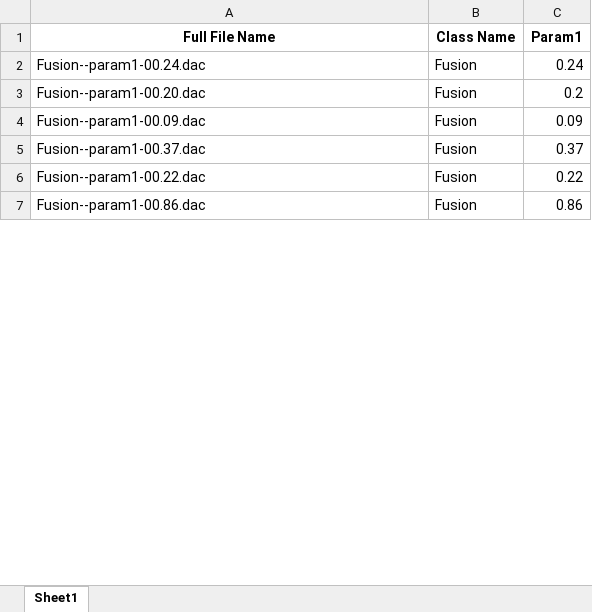
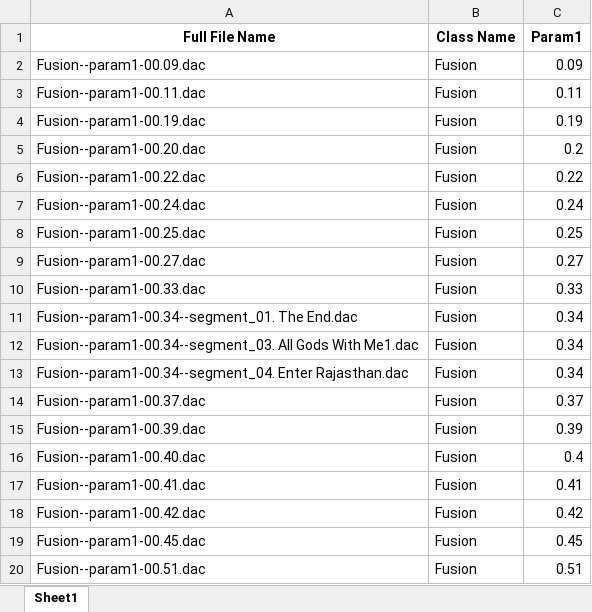
Before and after one commit to SidSaxena01/DACSynthformer, an Excel workbook: data/fusion-dac-train.xlsx, sheet Sheet1, drawn as a sheet; only a part is shown; the shorter side is filled out with more unchanged rows; values as stored, in another font and other column widths than the file's, no borders; addresses are those after the commit; the diff covers the shown part only; the diff names each change by its address in the sheet, - before the commit and + after, or states it on an @@ line.

Commit message:
fusion xslx added

```diff
--- a/data/fusion-dac-train.xlsx (sheet Sheet1)
+++ b/data/fusion-dac-train.xlsx (sheet Sheet1)
+row 2: Fusion--param1-00.09.dac | Fusion | 0.09
+row 3: Fusion--param1-00.11.dac | Fusion | 0.11
+row 4: Fusion--param1-00.19.dac | Fusion | 0.19
+row 5: Fusion--param1-00.20.dac | Fusion | 0.2
+row 6: Fusion--param1-00.22.dac | Fusion | 0.22
-A8 (Full File Name): Fusion--param1-00.20.dac
+A8 (Full File Name): Fusion--param1-00.25.dac
-C8 (Param1): 0.2
+C8 (Param1): 0.25
-A9 (Full File Name): Fusion--param1-00.09.dac
+A9 (Full File Name): Fusion--param1-00.27.dac
-C9 (Param1): 0.09
+C9 (Param1): 0.27
+row 10: Fusion--param1-00.33.dac | Fusion | 0.33
+row 11: Fusion--param1-00.34--segment_01. The End.dac | Fusion | 0.34
+row 12: Fusion--param1-00.34--segment_03. All Gods With Me1.dac | Fusion | 0.34
+row 13: Fusion--param1-00.34--segment_04. Enter Rajasthan.dac | Fusion | 0.34
-A15 (Full File Name): Fusion--param1-00.22.dac
+A15 (Full File Name): Fusion--param1-00.39.dac
-C15 (Param1): 0.22
+C15 (Param1): 0.39
@@ row 11 moved to row 16: Fusion--param1-00.40.dac @@
+row 17: Fusion--param1-00.41.dac | Fusion | 0.41
@@ row 9 moved to row 18: Fusion--param1-00.42.dac @@
+row 19: Fusion--param1-00.45.dac | Fusion | 0.45
+row 20: Fusion--param1-00.51.dac | Fusion | 0.51
```
Also changed, not shown: 10 added rows, 2 moved rows and 2 edited cells elsewhere in this sheet.
